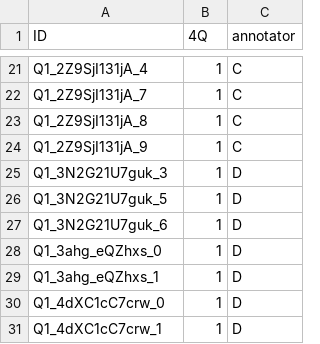
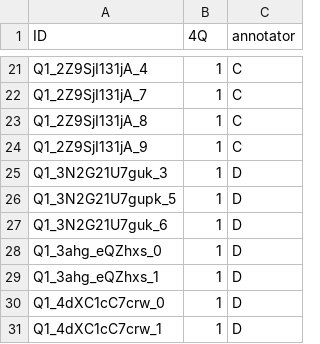
Before and after one commit to sanjanachecker/MoodTunes_DLProj, a CSV file: EMOPIA_1.0/label.csv, drawn as a sheet; only a part is shown, gaps mark what is left out.

```diff
--- a/EMOPIA_1.0/label.csv
+++ b/EMOPIA_1.0/label.csv
@@ -25,3 +25,3 @@ Q1_2Z9SjI131jA_9,1,C
 Q1_3N2G21U7guk_3,1,D
-Q1_3N2G21U7guk_5,1,D
+Q1_3N2G21U7gupk_5,1,D
 Q1_3N2G21U7guk_6,1,D
```
Also changed, not shown: 1 other file.
